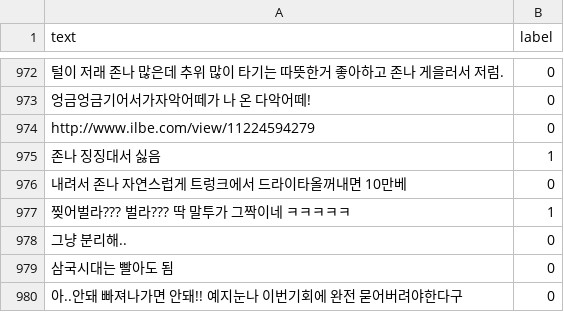
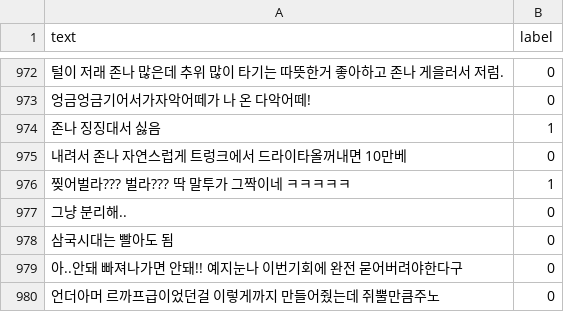
Before and after one commit to Othkkartho/abuse_division, a CSV file: data/origin_final.csv, drawn as a sheet; only a part is shown, gaps mark what is left out; the shorter side is filled out with more unchanged rows; the diff names each change by its address in the sheet, - before the commit and + after, or states it on an @@ line.

Commit message:
Update origin_final.csv
링크지움

```diff
--- a/data/origin_final.csv
+++ b/data/origin_final.csv
-row 974: http://www.ilbe.com/view/11224594279 | 0
```
